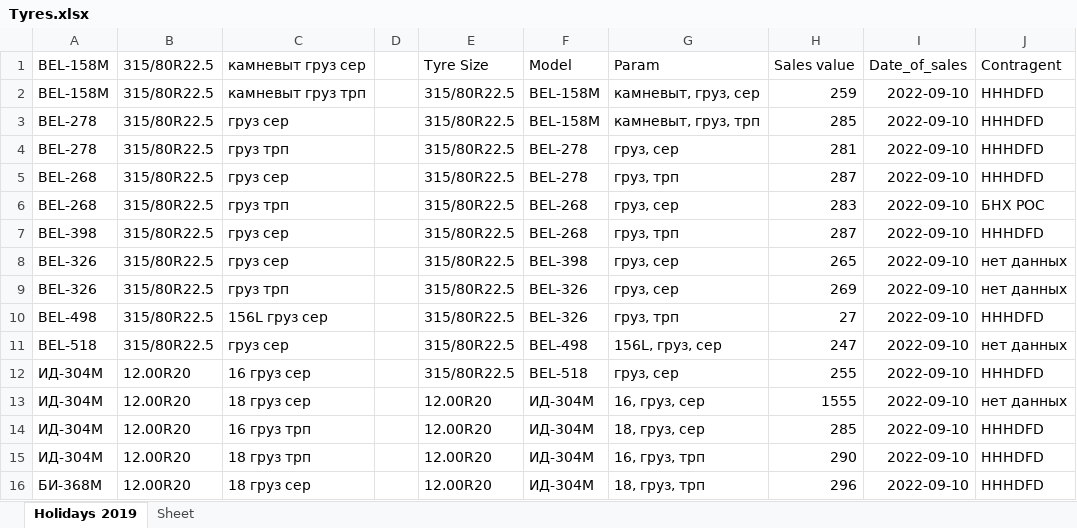
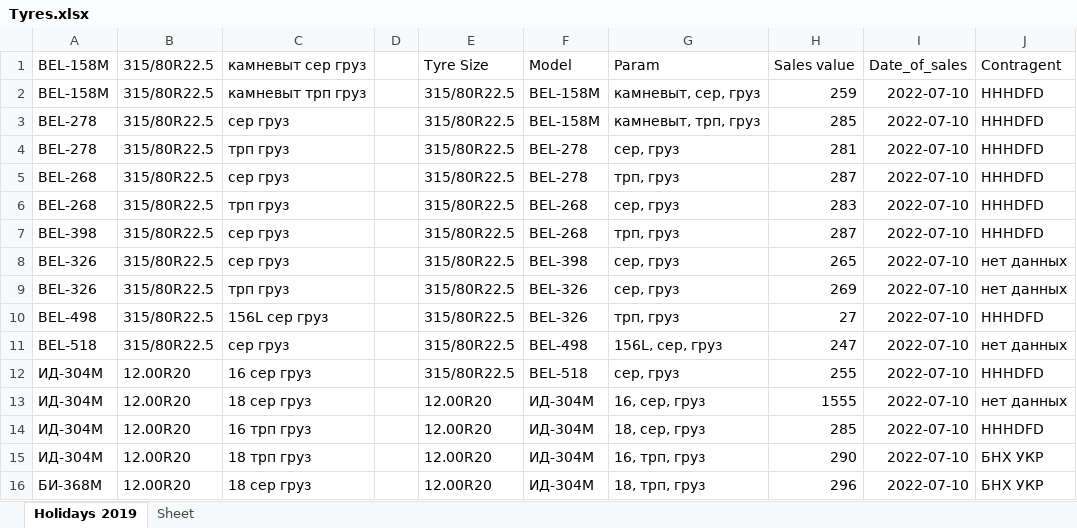
Before and after one commit to club11/TyreSellManagment, an Excel workbook: src/Tyres.xlsx, sheet Holidays 2019, drawn as a sheet; only a part is shown; values as stored, in another font and other column widths than the file's, no borders; the diff covers the shown part only; the diff names each change by its address in the sheet, - before the commit and + after, or states it on an @@ line.

```diff
--- a/src/Tyres.xlsx (sheet Holidays 2019)
+++ b/src/Tyres.xlsx (sheet Holidays 2019)
-C1: камневыт груз сер
+C1: камневыт сер груз
-C2: камневыт груз трп
+C2: камневыт трп груз
-G2: камневыт, груз, сер
+G2: камневыт, сер, груз
-I2:I16: 2022-09-10
+I2:I16: 2022-07-10
-C3: груз сер
+C3: сер груз
-G3: камневыт, груз, трп
+G3: камневыт, трп, груз
-C4: груз трп
+C4: трп груз
-G4: груз, сер
+G4: сер, груз
-C5: груз сер
+C5: сер груз
-G5: груз, трп
+G5: трп, груз
-C6: груз трп
+C6: трп груз
-G6: груз, сер
+G6: сер, груз
-J6: БНХ РОС
+J6: HHHDFD
-C7:C8: груз сер
+C7:C8: сер груз
-G7: груз, трп
+G7: трп, груз
-G8:G9: груз, сер
+G8:G9: сер, груз
-C9: груз трп
+C9: трп груз
-C10: 156L груз сер
+C10: 156L сер груз
-G10: груз, трп
+G10: трп, груз
-C11: груз сер
+C11: сер груз
-G11: 156L, груз, сер
+G11: 156L, сер, груз
-C12: 16 груз сер
+C12: 16 сер груз
-G12: груз, сер
+G12: сер, груз
-C13: 18 груз сер
+C13: 18 сер груз
-G13: 16, груз, сер
+G13: 16, сер, груз
-C14: 16 груз трп
+C14: 16 трп груз
-G14: 18, груз, сер
+G14: 18, сер, груз
-C15: 18 груз трп
+C15: 18 трп груз
-G15: 16, груз, трп
+G15: 16, трп, груз
-J15:J16: HHHDFD
+J15:J16: БНХ УКР
-C16: 18 груз сер
+C16: 18 сер груз
-G16: 18, груз, трп
+G16: 18, трп, груз
```
Also changed, not shown: 9 added rows, 21 removed rows and 61 edited cells elsewhere in this sheet, 11 other files.
